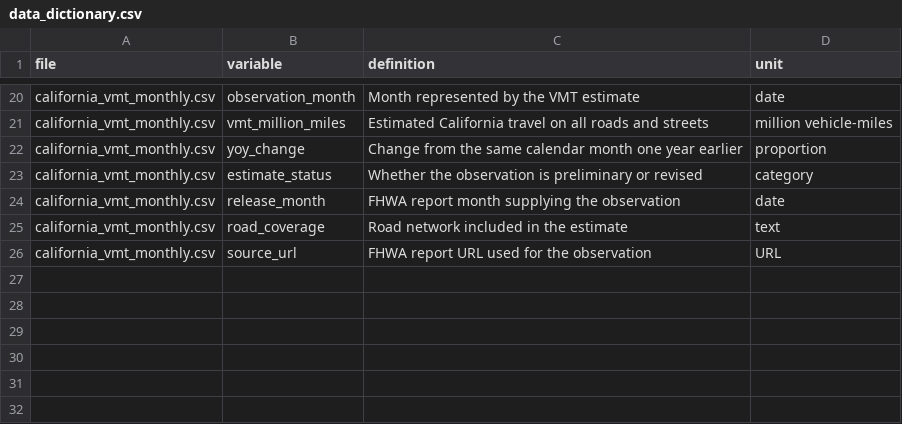
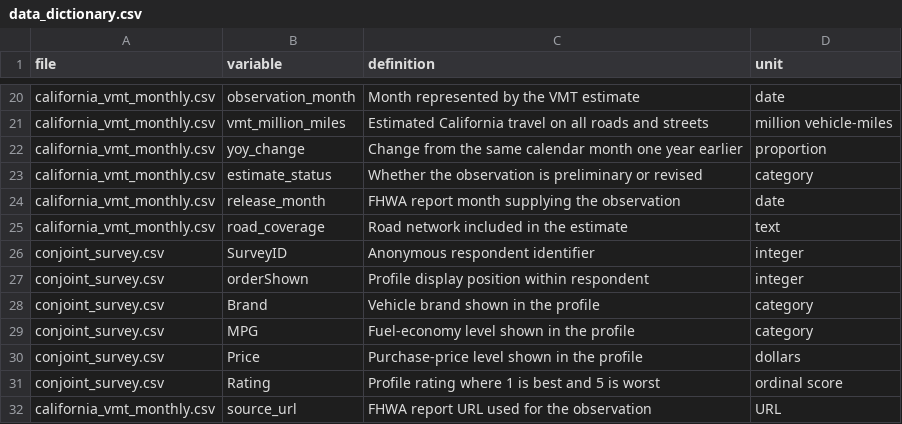
Before and after one commit to jkriertran/msba-580-ev-market-shock, a CSV file: data/data_dictionary.csv, drawn as a sheet; only a part is shown, gaps mark what is left out.

Commit message:
Add rating-based conjoint analysis

```diff
--- a/data/data_dictionary.csv
+++ b/data/data_dictionary.csv
@@ -25,2 +25,8 @@ california_vmt_monthly.csv,release_month,FHWA report month supplying the observa
 california_vmt_monthly.csv,road_coverage,Road network included in the estimate,text
+conjoint_survey.csv,SurveyID,Anonymous respondent identifier,integer
+conjoint_survey.csv,orderShown,Profile display position within respondent,integer
+conjoint_survey.csv,Brand,Vehicle brand shown in the profile,category
+conjoint_survey.csv,MPG,Fuel-economy level shown in the profile,category
+conjoint_survey.csv,Price,Purchase-price level shown in the profile,dollars
+conjoint_survey.csv,Rating,Profile rating where 1 is best and 5 is worst,ordinal score
 california_vmt_monthly.csv,source_url,FHWA report URL used for the observation,URL
```
Also changed, not shown: 23 other files.
